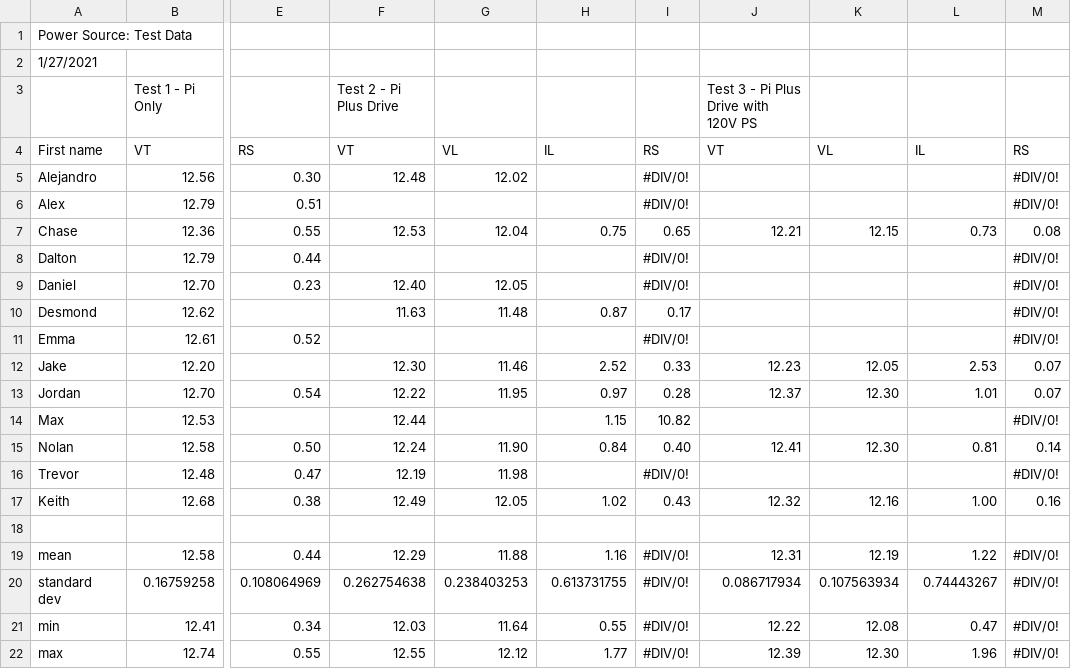
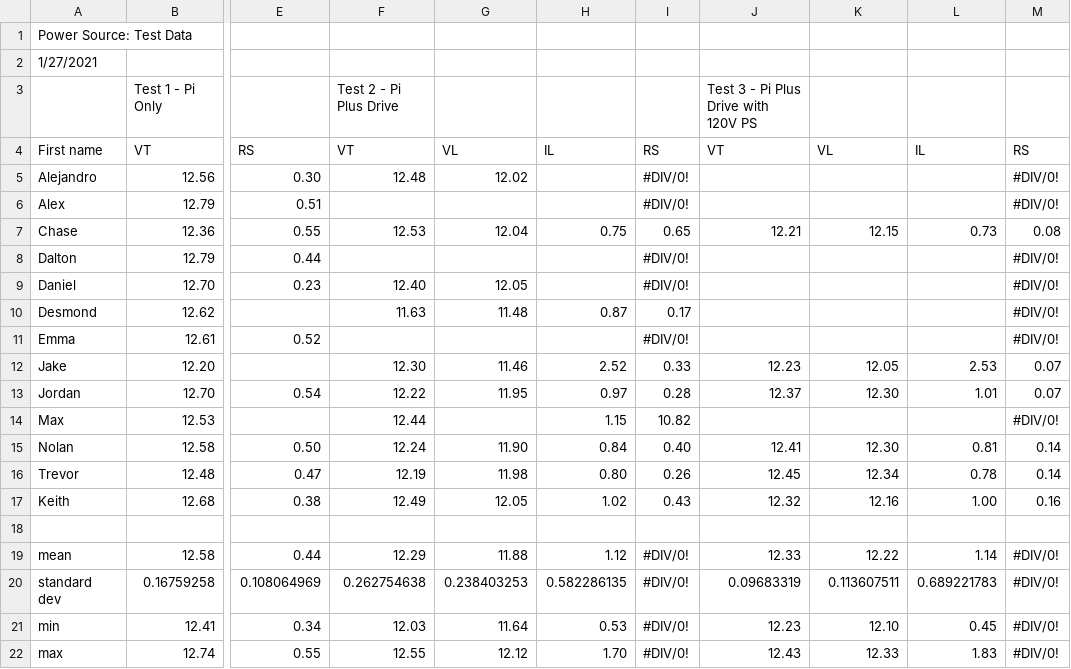
Before and after one commit to k2controls/RAM205, a CSV file: sprint1/week02/power_source/power_supply_class_data.csv, drawn as a sheet; only a part is shown, gaps mark what is left out; the diff names each change by its address in the sheet, - before the commit and + after, or states it on an @@ line.

Commit message:
Updated student values

```diff
--- a/sprint1/week02/power_source/power_supply_class_data.csv
+++ b/sprint1/week02/power_source/power_supply_class_data.csv
-H16: (empty)
+H16: 0.80
-I16: #DIV/0!
+I16: 0.26
-J16: (empty)
+J16: 12.45
-K16: (empty)
+K16: 12.34
-L16: (empty)
+L16: 0.78
-M16: #DIV/0!
+M16: 0.14
-H19: 1.16
+H19: 1.12
-J19: 12.31
+J19: 12.33
-K19: 12.19
+K19: 12.22
-L19: 1.22
+L19: 1.14
-H20: 0.613731755
+H20: 0.582286135
-J20: 0.086717934
+J20: 0.09683319
-K20: 0.107563934
+K20: 0.113607511
-L20: 0.74443267
+L20: 0.689221783
-H21: 0.55
+H21: 0.53
-J21: 12.22
+J21: 12.23
-K21: 12.08
+K21: 12.10
-L21: 0.47
+L21: 0.45
-H22: 1.77
+H22: 1.70
-J22: 12.39
+J22: 12.43
-K22: 12.30
+K22: 12.33
-L22: 1.96
+L22: 1.83
```
